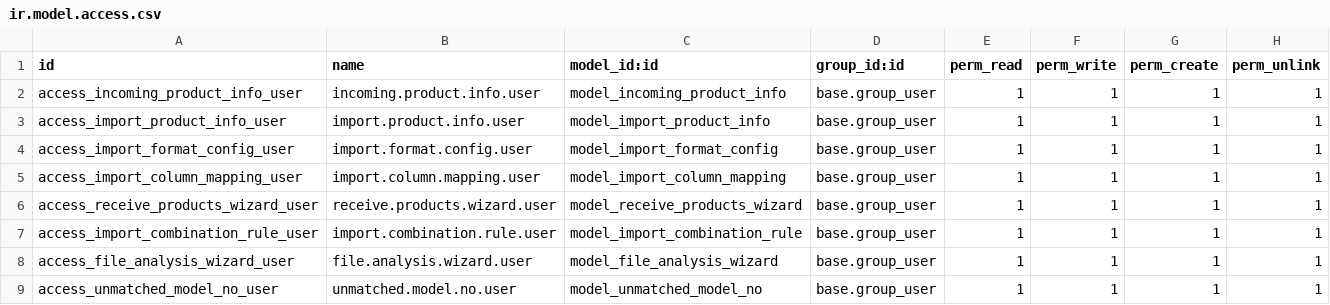
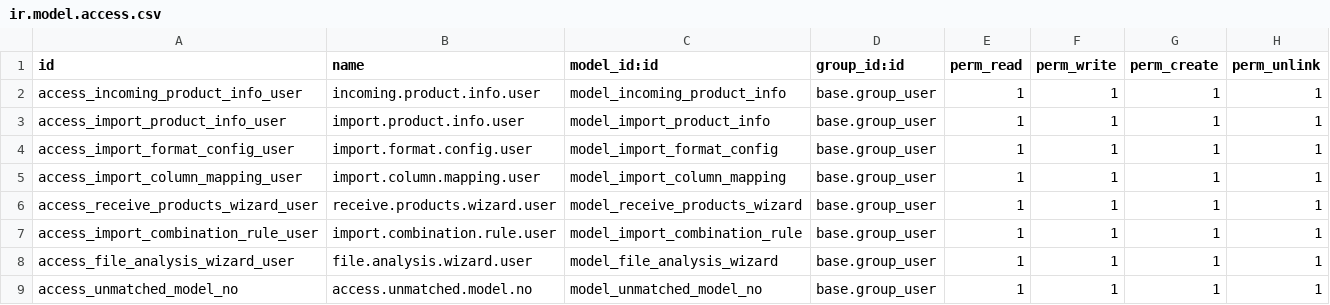
Before and after one commit to kubangab/supplier_information_import, a CSV file: security/ir.model.access.csv, drawn as a sheet.

```diff
--- a/security/ir.model.access.csv
+++ b/security/ir.model.access.csv
@@ -8,2 +8,2 @@ access_import_combination_rule_user,import.combination.rule.user,model_import_co
 access_file_analysis_wizard_user,file.analysis.wizard.user,model_file_analysis_wizard,base.group_user,1,1,1,1
-access_unmatched_model_no_user,unmatched.model.no.user,model_unmatched_model_no,base.group_user,1,1,1,1
+access_unmatched_model_no,access.unmatched.model.no,model_unmatched_model_no,base.group_user,1,1,1,1
```
Also changed, not shown: 6 other files.
